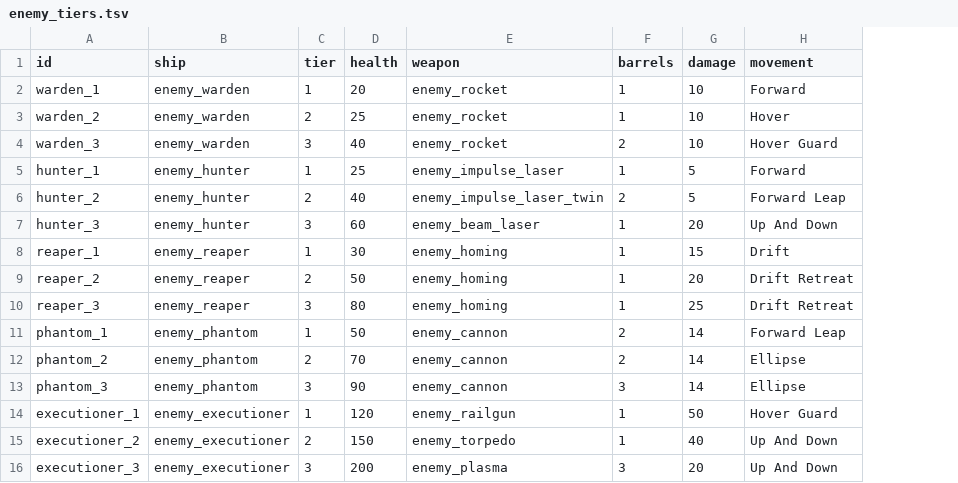
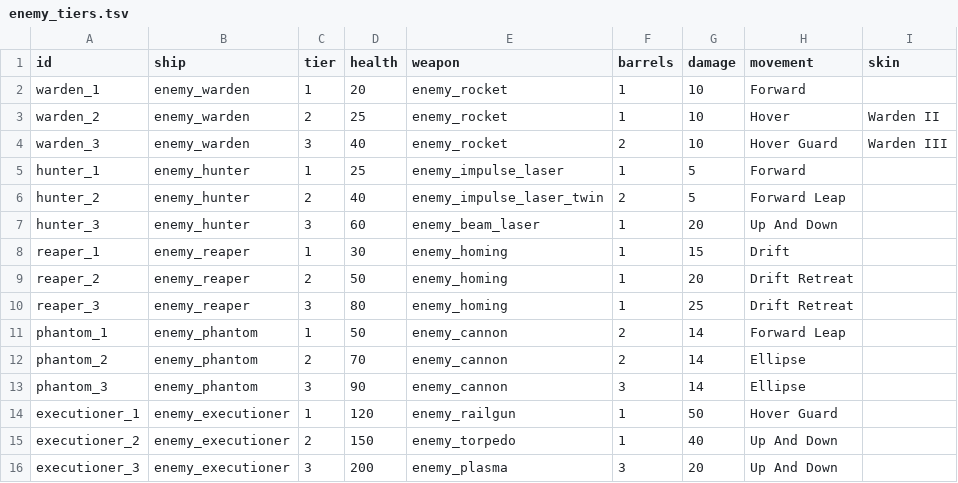
Before and after one commit to BarVit/UnityHomeWorks, a TSV file: Flappy Terminator/Assets/Data/Tables/enemy_tiers.tsv, drawn as a sheet; the diff names each change by its address in the sheet, - before the commit and + after, or states it on an @@ line.

```diff
--- a/Flappy Terminator/Assets/Data/Tables/enemy_tiers.tsv
+++ b/Flappy Terminator/Assets/Data/Tables/enemy_tiers.tsv
+column I (skin), rows 3-4: Warden II | Warden III
```
Also changed, not shown: 22 other files.
